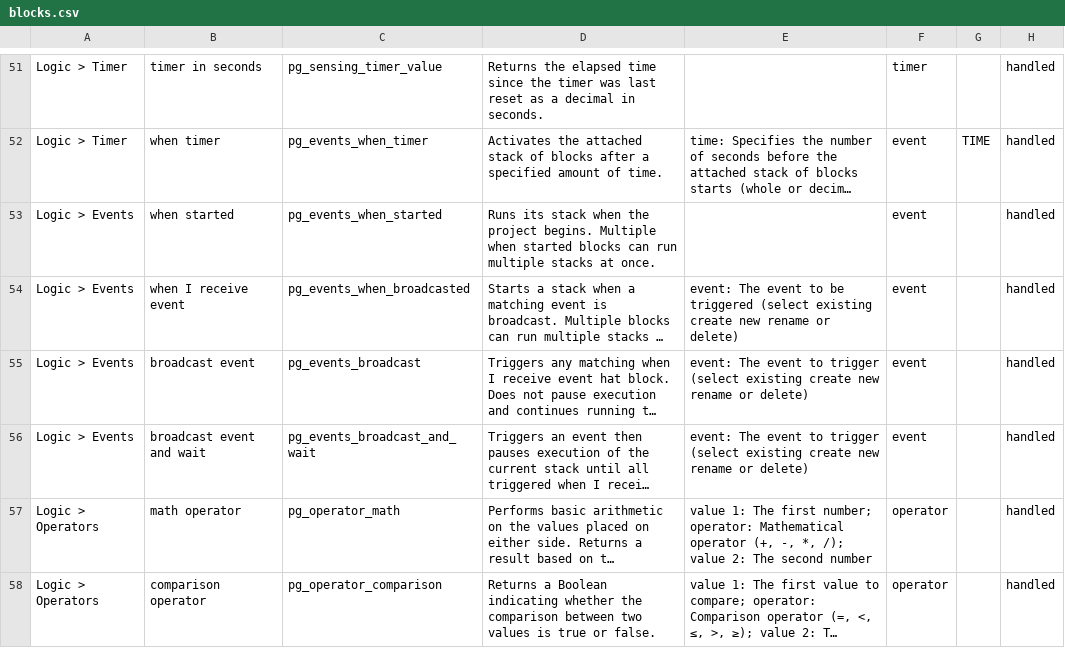
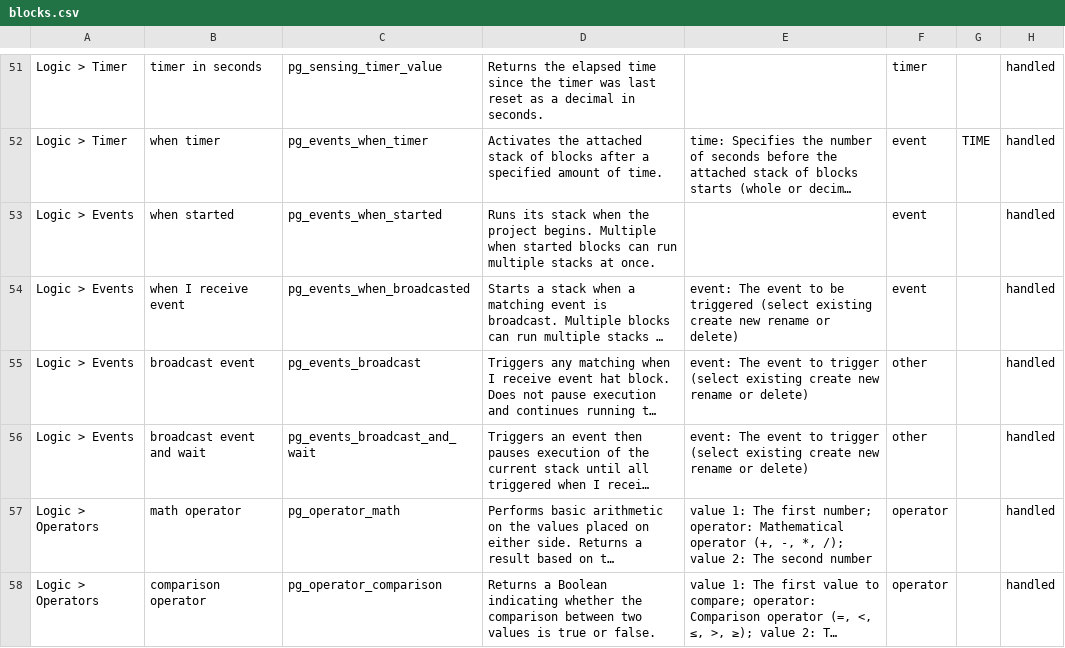
Before and after one commit to InviteInstitute/agent-lm-packages, a CSV file: goal_strategy/detector/data/blocks.csv, drawn as a sheet; only a part is shown, gaps mark what is left out; long unchanged cells end in …; the diff names each change by its address in the sheet, - before the commit and + after, or states it on an @@ line.

```diff
--- a/goal_strategy/detector/data/blocks.csv
+++ b/goal_strategy/detector/data/blocks.csv
-F55:F56: event
+F55:F56: other
```
Also changed, not shown: 22 other files.
